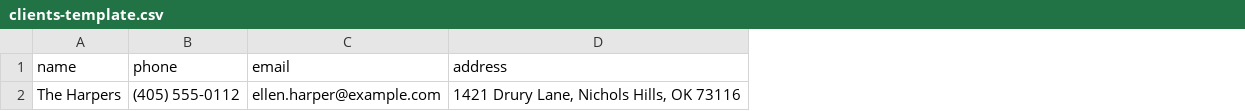
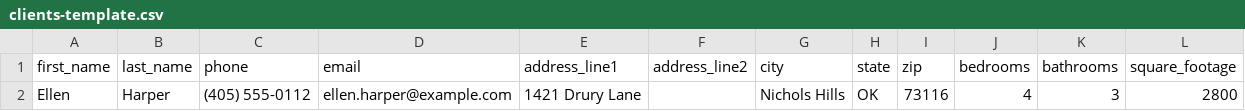
Before and after one commit to cbmenes/path-connect, a CSV file: public/clients-template.csv, drawn as a sheet; only a part is shown; removed rows and columns are numbered as before the commit, all else as after; the diff names each change by its address in the sheet, - before the commit and + after, or states it on an @@ line.

```diff
--- a/public/clients-template.csv
+++ b/public/clients-template.csv
-column A (name), row 2: The Harpers
+column A (first_name), row 2: Ellen
+column B (last_name), row 2: Harper
-column D (address), row 2: 1421 Drury Lane, Nichols Hills, OK 73116
+column E (address_line1), row 2: 1421 Drury Lane
+column F (address_line2), empty
+column G (city), row 2: Nichols Hills
+column H (state), row 2: OK
+column I (zip), row 2: 73116
+column J (bedrooms), row 2: 4
+column K (bathrooms), row 2: 3
+column L (square_footage), row 2: 2800
```
Also changed, not shown: 41 other files.
